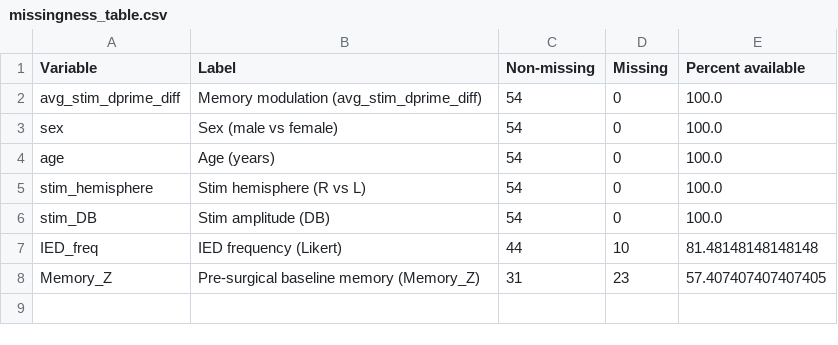
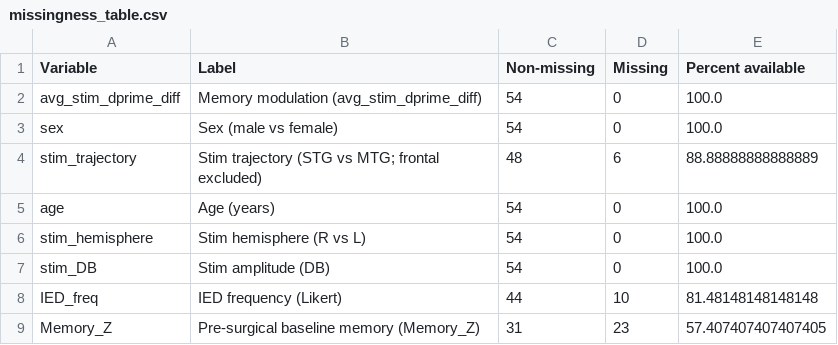
Before and after one commit to INMANLab/BLAES_AMME, a CSV file: outputs/testing_between_subjects_variability_MLM/missingness_table.csv, drawn as a sheet.

```diff
--- a/outputs/testing_between_subjects_variability_MLM/missingness_table.csv
+++ b/outputs/testing_between_subjects_variability_MLM/missingness_table.csv
@@ -3,2 +3,3 @@ avg_stim_dprime_diff,Memory modulation (avg_stim_dprime_diff),54,0,100.0
 sex,Sex (male vs female),54,0,100.0
+stim_trajectory,Stim trajectory (STG vs MTG; frontal excluded),48,6,88.88888888888889
 age,Age (years),54,0,100.0
```
Also changed, not shown: outputs/testing_between_subjects_variability_MLM/complete_case_exploratory_coefficients.csv, outputs/testing_between_subjects_variability_MLM/ied_sensitivity_coefficients.csv, 20 other files.
